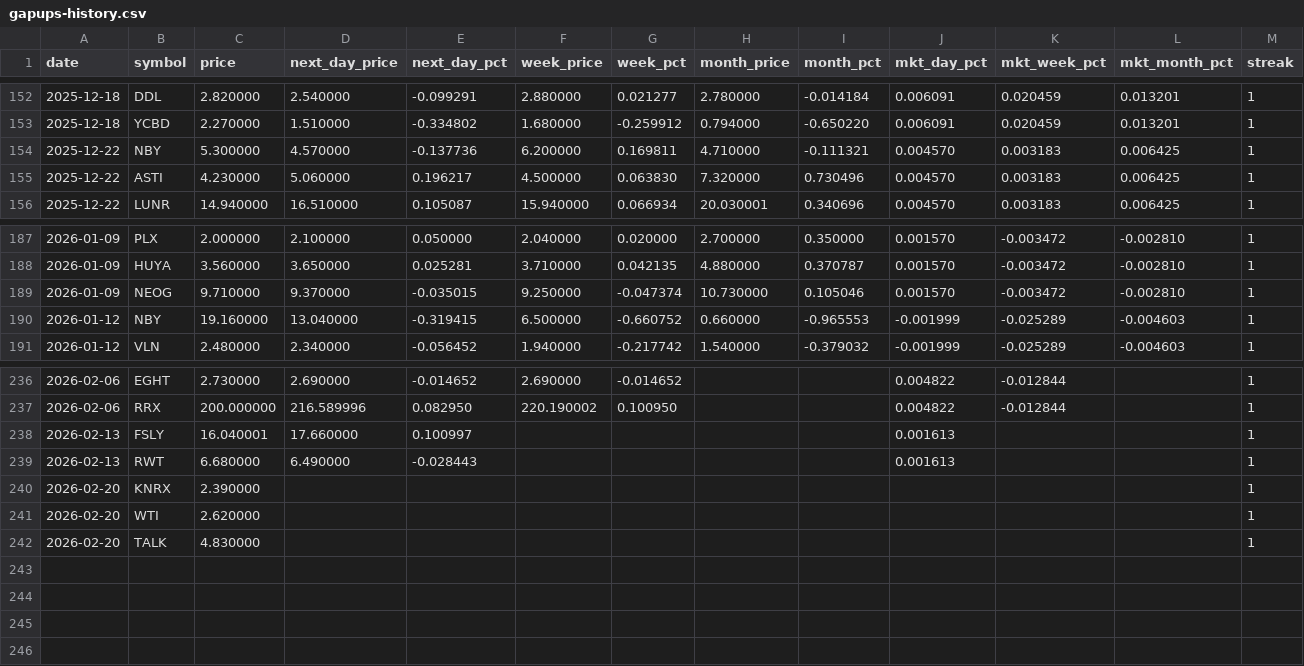
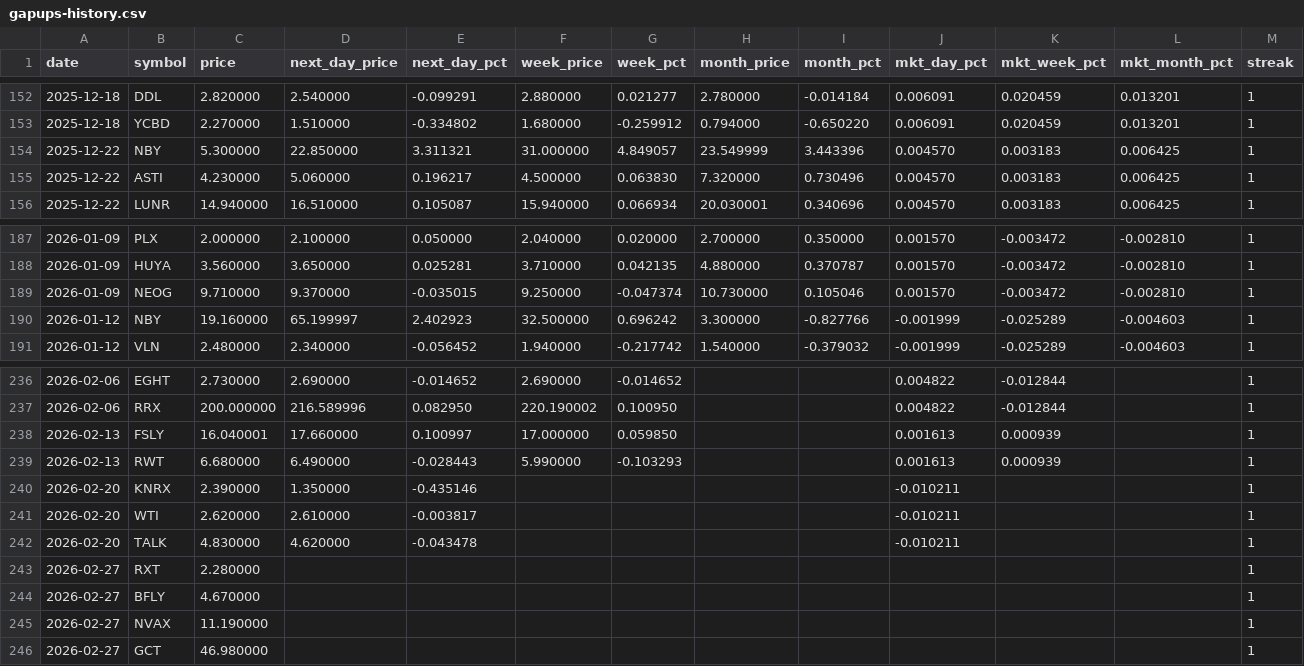
Before and after one commit to Microthware/belfort-reports, a CSV file: history/gapups-history.csv, drawn as a sheet; only a part is shown, gaps mark what is left out; the diff covers the shown part only.

```diff
--- a/history/gapups-history.csv
+++ b/history/gapups-history.csv
@@ -153,3 +153,3 @@ date,symbol,price,next_day_price,next_day_pct,week_price,week_pct,month_price,mo
 2025-12-18,YCBD,2.270000,1.510000,-0.334802,1.680000,-0.259912,0.794000,-0.650220,0.006091,0.020459,0.013201,1
-2025-12-22,NBY,5.300000,4.570000,-0.137736,6.200000,0.169811,4.710000,-0.111321,0.004570,0.003183,0.006425,1
+2025-12-22,NBY,5.300000,22.850000,3.311321,31.000000,4.849057,23.549999,3.443396,0.004570,0.003183,0.006425,1
 2025-12-22,ASTI,4.230000,5.060000,0.196217,4.500000,0.063830,7.320000,0.730496,0.004570,0.003183,0.006425,1
@@ -189,3 +189,3 @@ date,symbol,price,next_day_price,next_day_pct,week_price,week_pct,month_price,mo
 2026-01-09,NEOG,9.710000,9.370000,-0.035015,9.250000,-0.047374,10.730000,0.105046,0.001570,-0.003472,-0.002810,1
-2026-01-12,NBY,19.160000,13.040000,-0.319415,6.500000,-0.660752,0.660000,-0.965553,-0.001999,-0.025289,-0.004603,1
+2026-01-12,NBY,19.160000,65.199997,2.402923,32.500000,0.696242,3.300000,-0.827766,-0.001999,-0.025289,-0.004603,1
 2026-01-12,VLN,2.480000,2.340000,-0.056452,1.940000,-0.217742,1.540000,-0.379032,-0.001999,-0.025289,-0.004603,1
@@ -237,6 +237,10 @@ date,symbol,price,next_day_price,next_day_pct,week_price,week_pct,month_price,mo
 2026-02-06,RRX,200.000000,216.589996,0.082950,220.190002,0.100950,,,0.004822,-0.012844,,1
-2026-02-13,FSLY,16.040001,17.660000,0.100997,,,,,0.001613,,,1
-2026-02-13,RWT,6.680000,6.490000,-0.028443,,,,,0.001613,,,1
-2026-02-20,KNRX,2.390000,,,,,,,,,,1
-2026-02-20,WTI,2.620000,,,,,,,,,,1
-2026-02-20,TALK,4.830000,,,,,,,,,,1
+2026-02-13,FSLY,16.040001,17.660000,0.100997,17.000000,0.059850,,,0.001613,0.000939,,1
+2026-02-13,RWT,6.680000,6.490000,-0.028443,5.990000,-0.103293,,,0.001613,0.000939,,1
+2026-02-20,KNRX,2.390000,1.350000,-0.435146,,,,,-0.010211,,,1
+2026-02-20,WTI,2.620000,2.610000,-0.003817,,,,,-0.010211,,,1
+2026-02-20,TALK,4.830000,4.620000,-0.043478,,,,,-0.010211,,,1
+2026-02-27,RXT,2.280000,,,,,,,,,,1
+2026-02-27,BFLY,4.670000,,,,,,,,,,1
+2026-02-27,NVAX,11.190000,,,,,,,,,,1
+2026-02-27,GCT,46.980000,,,,,,,,,,1
```
Also changed, not shown: 30 edited cells elsewhere in this file, 4 other files.
